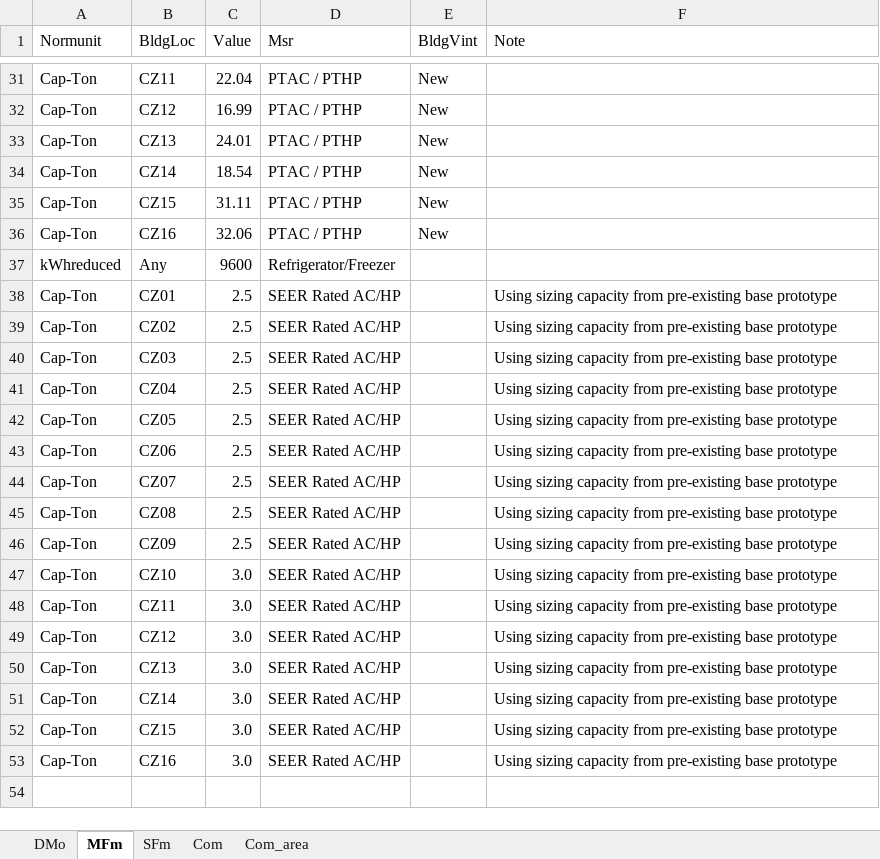
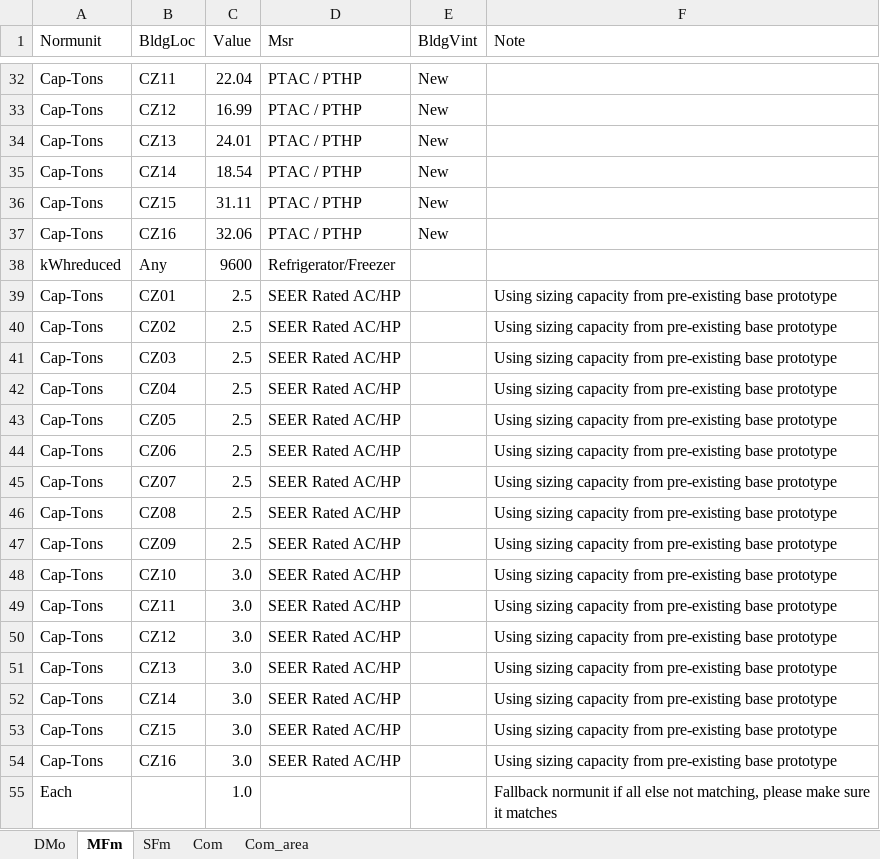
Before and after one commit to sound-data/DEER-Prototypes-EnergyPlus, an Excel workbook: scripts/data transformation/Normunits.xlsx, sheet MFm, drawn as a sheet; only a part is shown, gaps mark what is left out; values as stored, in another font and other column widths than the file's, no borders; addresses are those after the commit; the diff covers the shown part only; the diff names each change by its address in the sheet, - before the commit and + after, or states it on an @@ line.

Commit message:
Update Normunit logic with validation + lookup

```diff
--- a/scripts/data transformation/Normunits.xlsx (sheet MFm)
+++ b/scripts/data transformation/Normunits.xlsx (sheet MFm)
-A32:A37 (Normunit): Cap-Ton
+A32:A37 (Normunit): Cap-Tons
-A39:A54 (Normunit): Cap-Ton
+A39:A54 (Normunit): Cap-Tons
+row 55: Each |  | 1.0 |  |  | Fallback normunit if all else not matching, please make sure it matches
```
Also changed, not shown: 1 added row and 26 edited cells elsewhere in this sheet, sheet SFm, sheet DMo, 1 other file.
